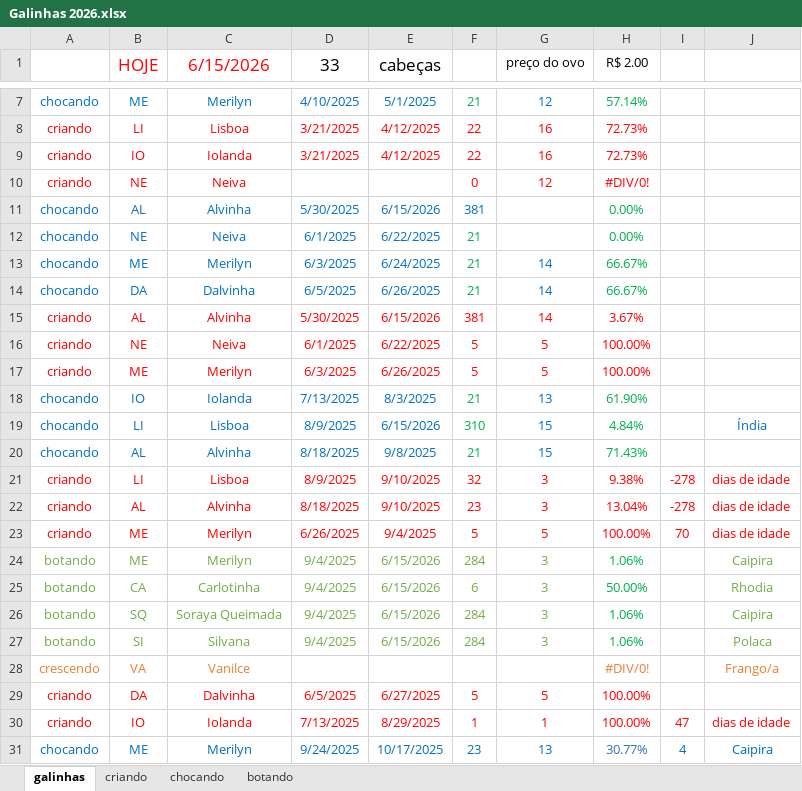
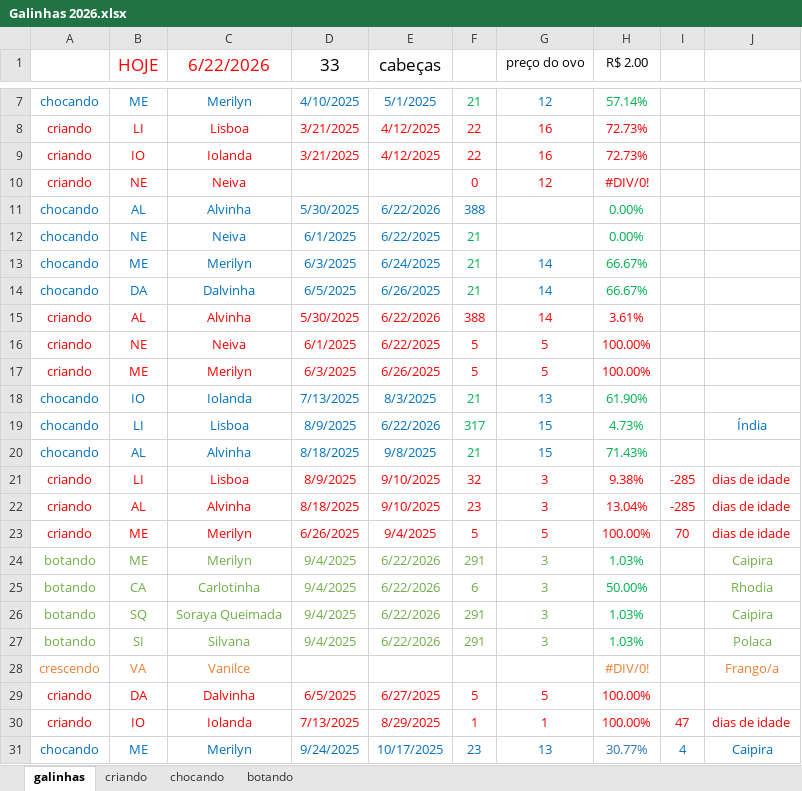
Before and after one commit to HumbertoEliaSoares01/BichosDeCasa, an Excel workbook: Galinhas/Galinhas 2026.xlsx, sheet galinhas, drawn as a sheet; only a part is shown, gaps mark what is left out; values as stored, in another font and other column widths than the file's, no borders; the diff covers the shown part only; the diff names each change by its address in the sheet, - before the commit and + after, or states it on an @@ line.

Commit message:
Update Galinhas 2026.xlsx

```diff
--- a/Galinhas/Galinhas 2026.xlsx (sheet galinhas)
+++ b/Galinhas/Galinhas 2026.xlsx (sheet galinhas)
-C1: 6/15/2026
+C1: 6/22/2026
-E11 (cabeças): 6/15/2026
+E11 (cabeças): 6/22/2026
-F11: 381
+F11: 388
-E15 (cabeças): 6/15/2026
+E15 (cabeças): 6/22/2026
-F15: 381
+F15: 388
-H15 (R$ 2.00): 3.67%
+H15 (R$ 2.00): 3.61%
-E19 (cabeças): 6/15/2026
+E19 (cabeças): 6/22/2026
-F19: 310
+F19: 317
-H19 (R$ 2.00): 4.84%
+H19 (R$ 2.00): 4.73%
-I21:I22: -278
+I21:I22: -285
-E24:E27 (cabeças): 6/15/2026
+E24:E27 (cabeças): 6/22/2026
-F24: 284
+F24: 291
-H24 (R$ 2.00): 1.06%
+H24 (R$ 2.00): 1.03%
-F26:F27: 284
+F26:F27: 291
-H26:H27 (R$ 2.00): 1.06%
+H26:H27 (R$ 2.00): 1.03%
```
Also changed, not shown: 19 edited cells elsewhere in this sheet, sheet criando, sheet chocando, sheet botando.
